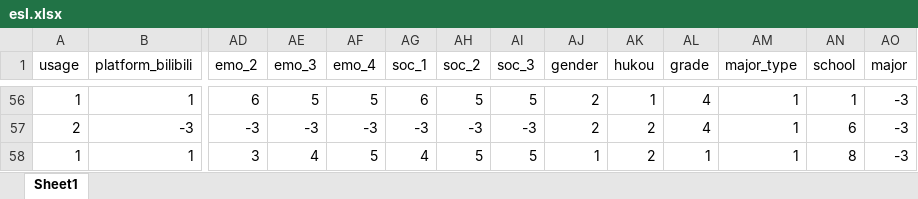
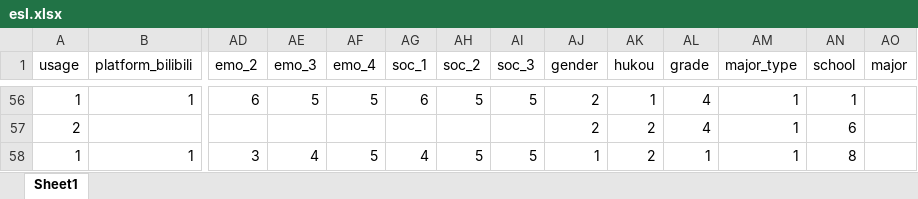
Before and after one commit to en-feng/survey_and_stats, an Excel workbook: esl-survey/esl.xlsx, sheet Sheet1, drawn as a sheet; only a part is shown, gaps mark what is left out; values as stored, in another font and other column widths than the file's, no borders; removed rows and columns are numbered as before the commit, all else as after; rows hold the shown columns only; the diff covers the shown part only; the diff names each change by its address in the sheet, - before the commit and + after, or states it on an @@ line.

```diff
--- a/esl-survey/esl.xlsx (sheet Sheet1)
+++ b/esl-survey/esl.xlsx (sheet Sheet1)
-AO56 (major): -3
+AO56 (major): (empty)
-row 57: 2 | -3 | -3 | -3 | -3 | -3 | -3 | -3 | 2 | 2 | 4 | 1 | 6 | -3
+row 57: 2 |  |  |  |  |  |  |  | 2 | 2 | 4 | 1 | 6
-AO58 (major): -3
+AO58 (major): (empty)
```
Also changed, not shown: 27 added rows, 27 removed rows and 39 edited cells elsewhere in this sheet, 1 other file.
